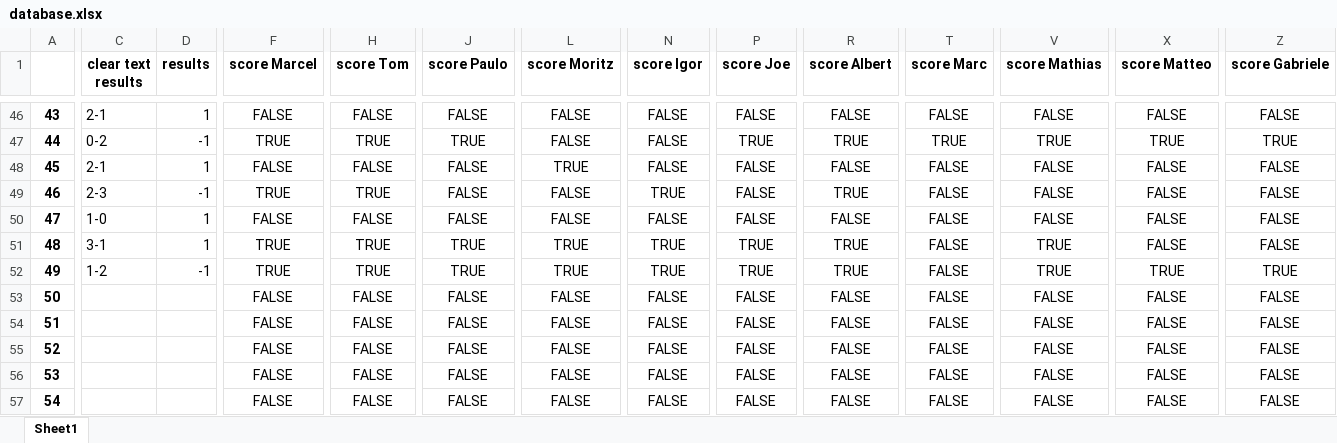
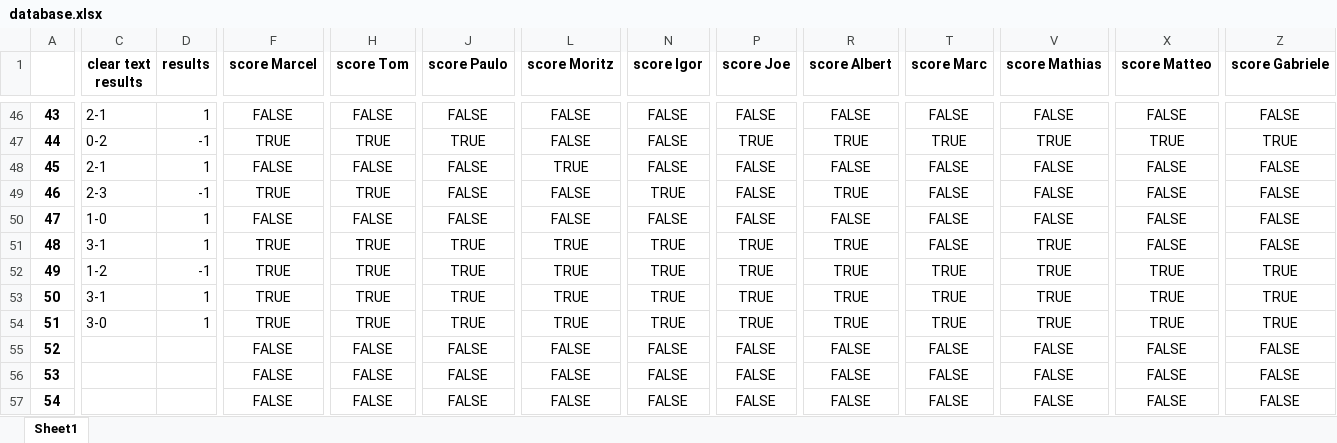
Before and after one commit to marcelcech/WorldCupBettings2022, an Excel workbook: backend/database.xlsx, sheet Sheet1, drawn as a sheet; only a part is shown, gaps mark what is left out; values as stored, in another font and other column widths than the file's, no borders; the diff covers the shown part only; the diff names each change by its address in the sheet, - before the commit and + after, or states it on an @@ line.

```diff
--- a/backend/database.xlsx (sheet Sheet1)
+++ b/backend/database.xlsx (sheet Sheet1)
-T52:T54 (score Marc): FALSE
+T52:T54 (score Marc): TRUE
-C53 (clear text results): (empty)
+C53 (clear text results): 3-1
-D53:D54 (results): (empty)
+D53:D54 (results): 1
-F53:F54 (score Marcel): FALSE
+F53:F54 (score Marcel): TRUE
-H53:H54 (score Tom): FALSE
+H53:H54 (score Tom): TRUE
-J53:J54 (score Paulo): FALSE
+J53:J54 (score Paulo): TRUE
-L53:L54 (score Moritz): FALSE
+L53:L54 (score Moritz): TRUE
-N53:N54 (score Igor): FALSE
+N53:N54 (score Igor): TRUE
-P53:P54 (score Joe): FALSE
+P53:P54 (score Joe): TRUE
-R53:R54 (score Albert): FALSE
+R53:R54 (score Albert): TRUE
-V53:V54 (score Mathias): FALSE
+V53:V54 (score Mathias): TRUE
-X53:X54 (score Matteo): FALSE
+X53:X54 (score Matteo): TRUE
-Z53:Z54 (score Gabriele): FALSE
+Z53:Z54 (score Gabriele): TRUE
-C54 (clear text results): (empty)
+C54 (clear text results): 3-0
```
Also changed, not shown: 4 edited cells elsewhere in this sheet, backend/WorldCupWinnerBets.xlsx.
